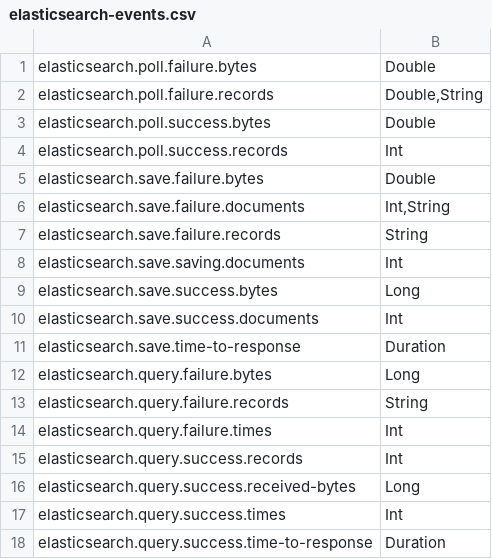
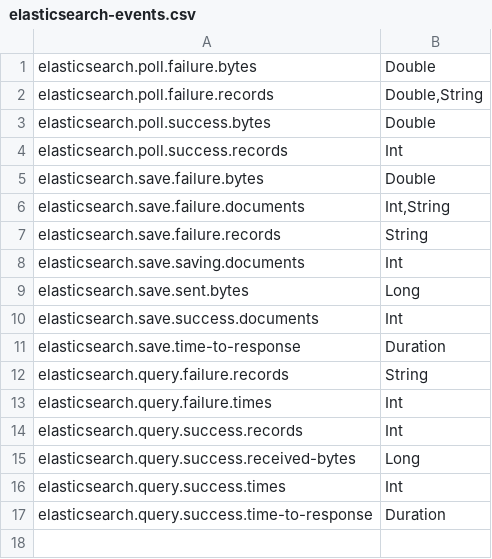
Before and after one commit to qalipsis/qalipsis-plugins, a CSV file: elasticsearch/src/main/resources/META-INF/services/qalipsis/elasticsearch-events.csv, drawn as a sheet.

```diff
--- a/elasticsearch/src/main/resources/META-INF/services/qalipsis/elasticsearch-events.csv
+++ b/elasticsearch/src/main/resources/META-INF/services/qalipsis/elasticsearch-events.csv
@@ -8,6 +8,5 @@ elasticsearch.save.failure.records;String
 elasticsearch.save.saving.documents;Int
-elasticsearch.save.success.bytes;Long
+elasticsearch.save.sent.bytes;Long
 elasticsearch.save.success.documents;Int
 elasticsearch.save.time-to-response;Duration
-elasticsearch.query.failure.bytes;Long
 elasticsearch.query.failure.records;String
```
Also changed, not shown: elasticsearch/src/main/resources/META-INF/services/qalipsis/elasticsearch-meters.csv, 15 other files.
